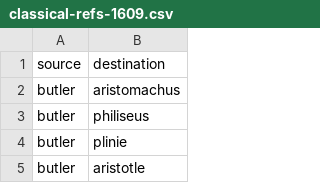
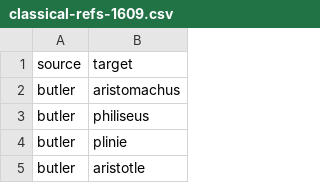
Before and after one commit to NewcastleRSE/beeing-human-tei-data, a CSV file: data-analysis/classical-refs-1609.csv, drawn as a sheet; only a part is shown.

Commit message:
renamed column in csv

```diff
--- a/data-analysis/classical-refs-1609.csv
+++ b/data-analysis/classical-refs-1609.csv
@@ -1,2 +1,2 @@
-source,destination
+source,target
 butler,aristomachus
```
Also changed, not shown: data-analysis/classical-refs-1623.csv, 1 other file.
